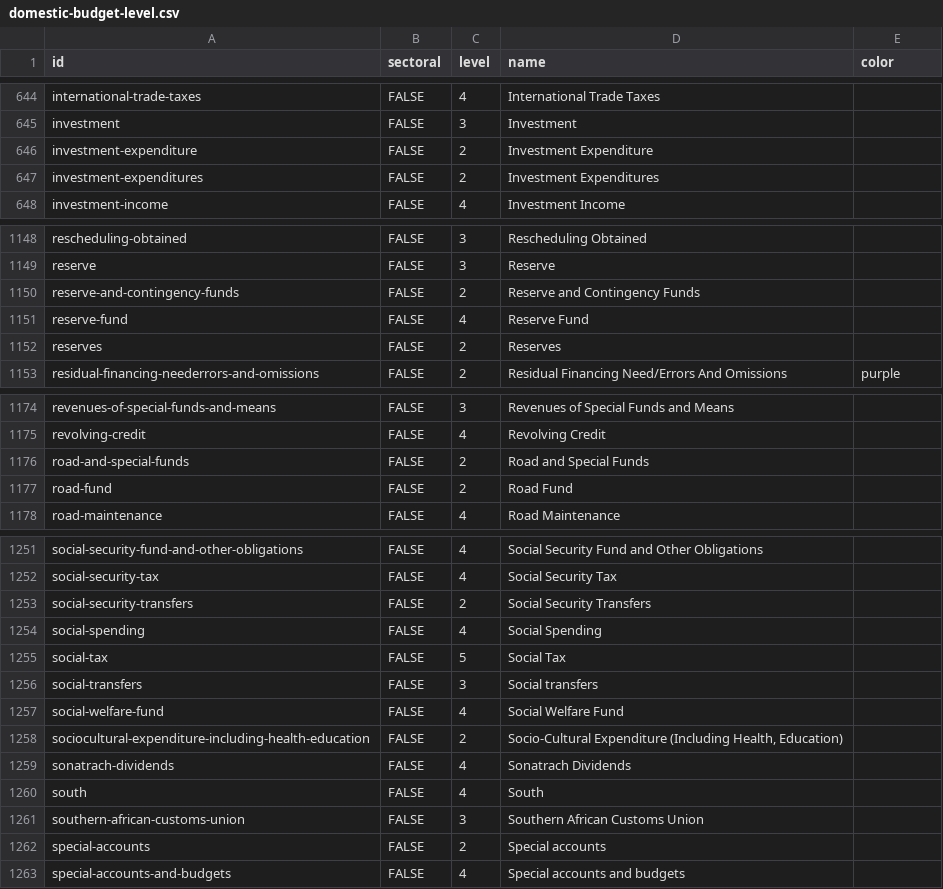
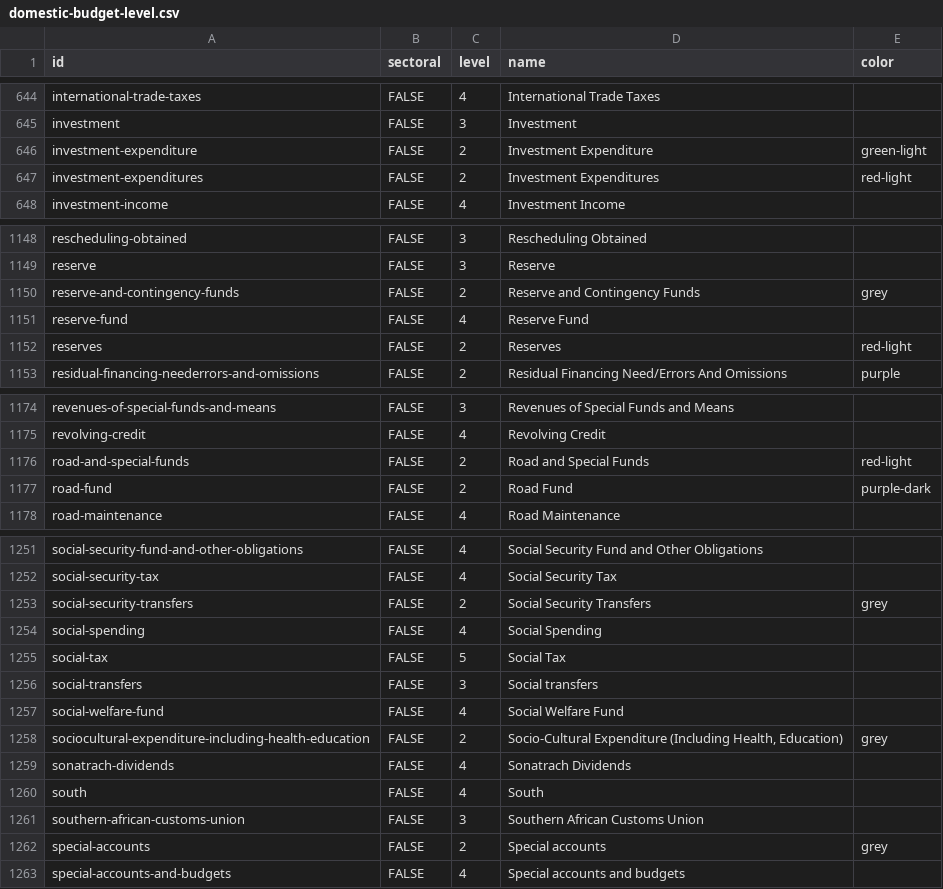
Before and after one commit to devinit/domestic_finance_2018, a CSV file: output/domestic-budget-level.csv, drawn as a sheet; only a part is shown, gaps mark what is left out; the diff covers the shown part only.

```diff
--- a/output/domestic-budget-level.csv
+++ b/output/domestic-budget-level.csv
@@ -645,4 +645,4 @@
 "investment","FALSE",3,"Investment",
-"investment-expenditure","FALSE",2,"Investment Expenditure",
-"investment-expenditures","FALSE",2,"Investment Expenditures",
+"investment-expenditure","FALSE",2,"Investment Expenditure","green-light"
+"investment-expenditures","FALSE",2,"Investment Expenditures","red-light"
 "investment-income","FALSE",4,"Investment Income",
@@ -1149,5 +1149,5 @@
 "reserve","FALSE",3,"Reserve",
-"reserve-and-contingency-funds","FALSE",2,"Reserve and Contingency Funds",
+"reserve-and-contingency-funds","FALSE",2,"Reserve and Contingency Funds","grey"
 "reserve-fund","FALSE",4,"Reserve Fund",
-"reserves","FALSE",2,"Reserves",
+"reserves","FALSE",2,"Reserves","red-light"
 "residual-financing-neederrors-and-omissions","FALSE",2,"Residual Financing Need/Errors And Omissions","purple"
@@ -1175,4 +1175,4 @@
 "revolving-credit","FALSE",4,"Revolving Credit",
-"road-and-special-funds","FALSE",2,"Road and Special Funds",
-"road-fund","FALSE",2,"Road Fund",
+"road-and-special-funds","FALSE",2,"Road and Special Funds","red-light"
+"road-fund","FALSE",2,"Road Fund","purple-dark"
 "road-maintenance","FALSE",4,"Road Maintenance",
@@ -1252,3 +1252,3 @@
 "social-security-tax","FALSE",4,"Social Security Tax",
-"social-security-transfers","FALSE",2,"Social Security Transfers",
+"social-security-transfers","FALSE",2,"Social Security Transfers","grey"
 "social-spending","FALSE",4,"Social Spending",
@@ -1257,3 +1257,3 @@
 "social-welfare-fund","FALSE",4,"Social Welfare Fund",
-"sociocultural-expenditure-including-health-education","FALSE",2,"Socio-Cultural Expenditure (Including Health, Education)",
+"sociocultural-expenditure-including-health-education","FALSE",2,"Socio-Cultural Expenditure (Including Health, Education)","grey"
 "sonatrach-dividends","FALSE",4,"Sonatrach Dividends",
@@ -1261,3 +1261,3 @@
 "southern-african-customs-union","FALSE",3,"Southern African Customs Union",
-"special-accounts","FALSE",2,"Special accounts",
+"special-accounts","FALSE",2,"Special accounts","grey"
 "special-accounts-and-budgets","FALSE",4,"Special accounts and budgets",
```
Also changed, not shown: 37 edited cells elsewhere in this file, 3 other files.
